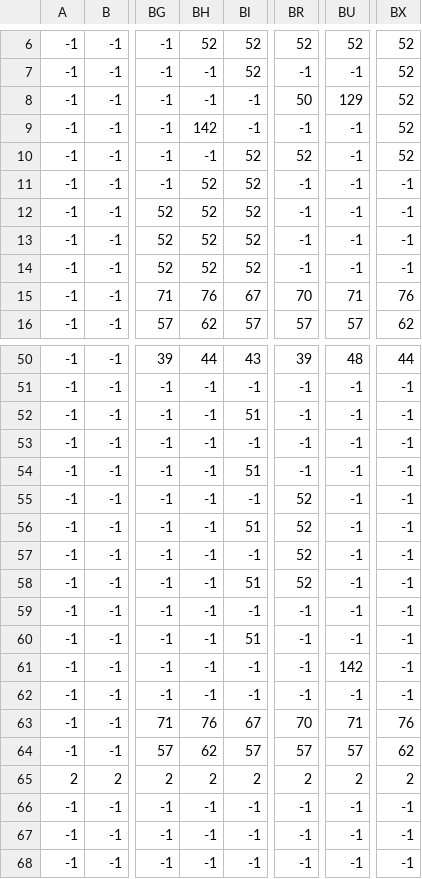
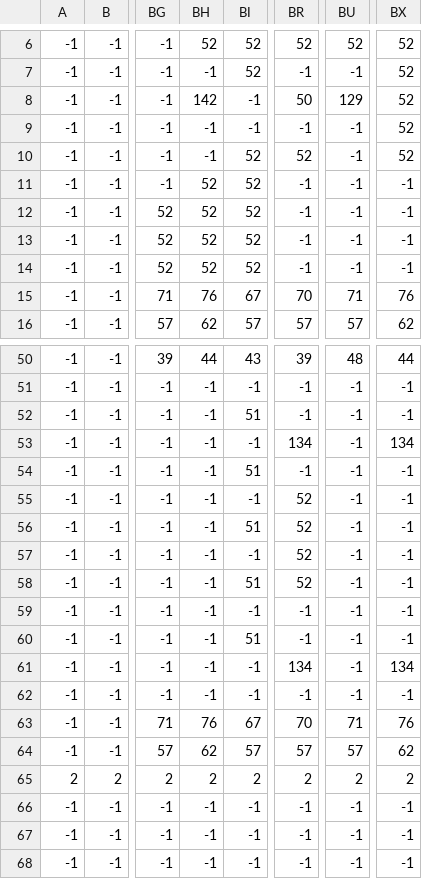
Before and after one commit to Easihh/laughing-avenger, a CSV file: Zelda(C++)/Map/Zelda-Dungeon_Layer 2.csv, drawn as a sheet; only a part is shown, gaps mark what is left out; the diff names each change by its address in the sheet, - before the commit and + after, or states it on an @@ line.

Commit message:
Version 0.092
-Fixed an issue where Keese bat were not drawn on top of certain tile.
-Decreased WallMaster HP to the correct value of 2 down from 20.
-Added Aquamentus boss movement AI/projectile firing/Item drop.
-Added Item Appear sound.

```diff
--- a/Zelda(C++)/Map/Zelda-Dungeon_Layer 2.csv
+++ b/Zelda(C++)/Map/Zelda-Dungeon_Layer 2.csv
-BH8: -1
+BH8: 142
-BH9: 142
+BH9: -1
-BR53: -1
+BR53: 134
-BX53: -1
+BX53: 134
-BR61: -1
+BR61: 134
-BU61: 142
+BU61: -1
-BX61: -1
+BX61: 134
```
Also changed, not shown: 16 other files.
